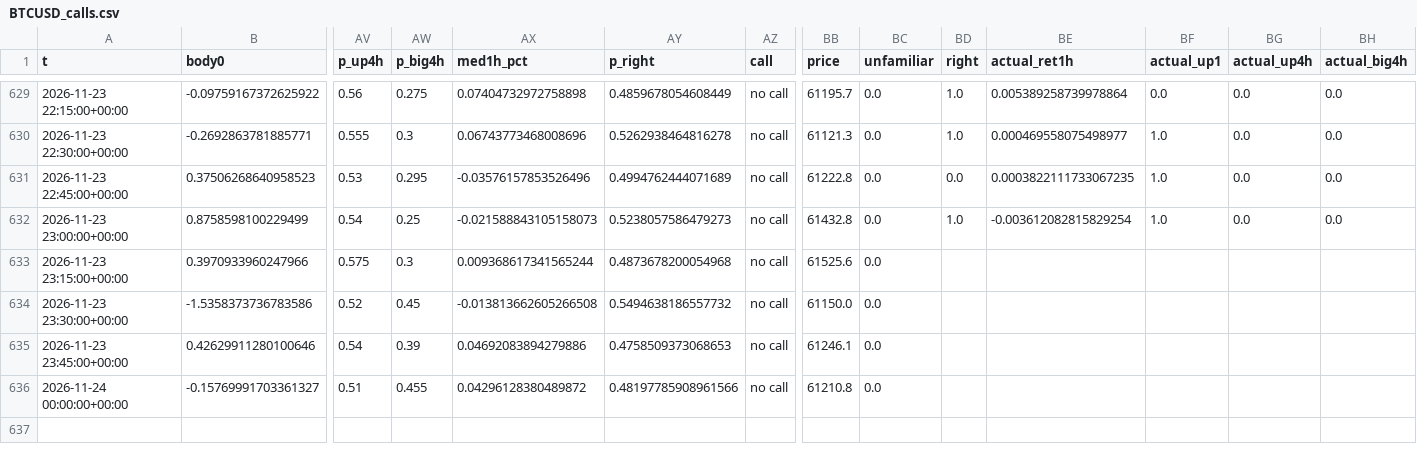
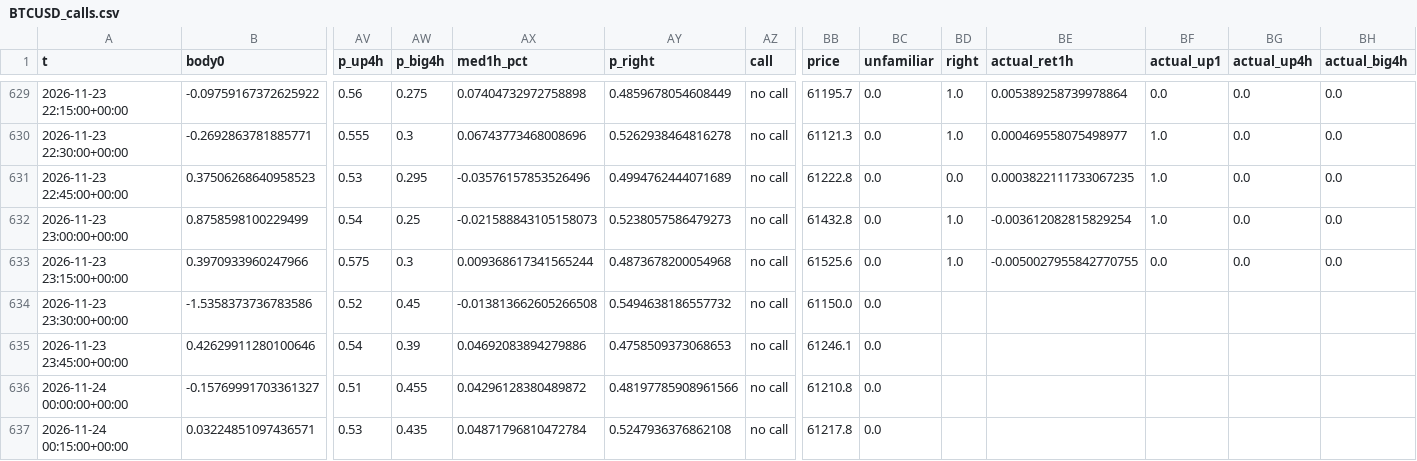
Before and after one commit to BlitzDragneel/Aura, a CSV file: memory/BTCUSD_calls.csv, drawn as a sheet; only a part is shown, gaps mark what is left out; rows hold the shown columns only; the diff names each change by its address in the sheet, - before the commit and + after, or states it on an @@ line.

```diff
--- a/memory/BTCUSD_calls.csv
+++ b/memory/BTCUSD_calls.csv
-BD633 (right): (empty)
+BD633 (right): 1.0
-BE633 (actual_ret1h): (empty)
+BE633 (actual_ret1h): -0.0050027955842770755
-BF633 (actual_up1): (empty)
+BF633 (actual_up1): 0.0
-BG633 (actual_up4h): (empty)
+BG633 (actual_up4h): 0.0
-BH633 (actual_big4h): (empty)
+BH633 (actual_big4h): 0.0
+row 637: 2026-11-24 00:15:00+00:00 | 0.03224851097436571 | 0.53 | 0.435 | 0.04871796810472784 | 0.5247936376862108 | no call | 61217.8 | 0.0
```
Also changed, not shown: memory/NAS100_calls.csv, memory/US30_calls.csv, 37 other files.
